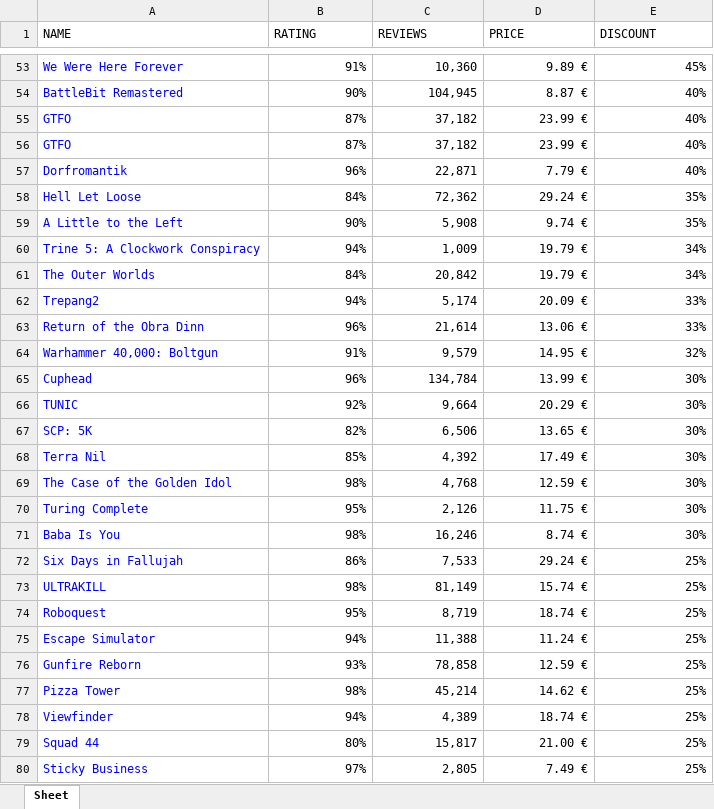
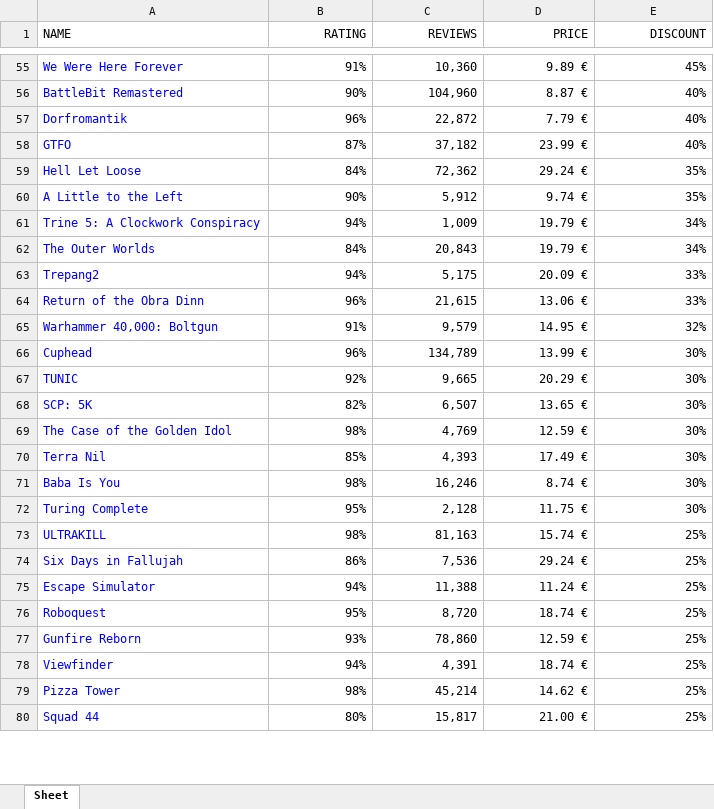
Before and after one commit to pavelsananko/automation-project, an Excel workbook: result.xlsx, sheet Sheet, drawn as a sheet; only a part is shown, gaps mark what is left out; values as stored, in another font and other column widths than the file's, no borders; removed rows and columns are numbered as before the commit, all else as after; the diff covers the shown part only; the diff names each change by its address in the sheet, - before the commit and + after, or states it on an @@ line.

```diff
--- a/result.xlsx (sheet Sheet)
+++ b/result.xlsx (sheet Sheet)
-B1:E1 alignment: left
+B1:E1 alignment: right
-C56 (REVIEWS): 104,945
+C56 (REVIEWS): 104,960
+row 57: Dorfromantik | 96% | 22,872 | 7.79 € | 40%
-row 56: GTFO | 87% | 37,182 | 23.99 € | 40%
-row 57: Dorfromantik | 96% | 22,871 | 7.79 € | 40%
-C60 (REVIEWS): 5,908
+C60 (REVIEWS): 5,912
-C62 (REVIEWS): 20,842
+C62 (REVIEWS): 20,843
-C63 (REVIEWS): 5,174
+C63 (REVIEWS): 5,175
-C64 (REVIEWS): 21,614
+C64 (REVIEWS): 21,615
-C66 (REVIEWS): 134,784
+C66 (REVIEWS): 134,789
-C67 (REVIEWS): 9,664
+C67 (REVIEWS): 9,665
-C68 (REVIEWS): 6,506
+C68 (REVIEWS): 6,507
-row 68: Terra Nil | 85% | 4,392 | 17.49 € | 30%
-C69 (REVIEWS): 4,768
+C69 (REVIEWS): 4,769
-row 70: Turing Complete | 95% | 2,126 | 11.75 € | 30%
+row 70: Terra Nil | 85% | 4,393 | 17.49 € | 30%
-row 72: Six Days in Fallujah | 86% | 7,533 | 29.24 € | 25%
+row 72: Turing Complete | 95% | 2,128 | 11.75 € | 30%
-C73 (REVIEWS): 81,149
+C73 (REVIEWS): 81,163
-row 74: Roboquest | 95% | 8,719 | 18.74 € | 25%
+row 74: Six Days in Fallujah | 86% | 7,536 | 29.24 € | 25%
+row 76: Roboquest | 95% | 8,720 | 18.74 € | 25%
-C77 (REVIEWS): 78,858
+C77 (REVIEWS): 78,860
+row 78: Viewfinder | 94% | 4,391 | 18.74 € | 25%
-row 78: Viewfinder | 94% | 4,389 | 18.74 € | 25%
-row 80: Sticky Business | 97% | 2,805 | 7.49 € | 25%
```
Also changed, not shown: 7 added rows, 5 removed rows and 47 edited cells elsewhere in this sheet, 1 other file.
